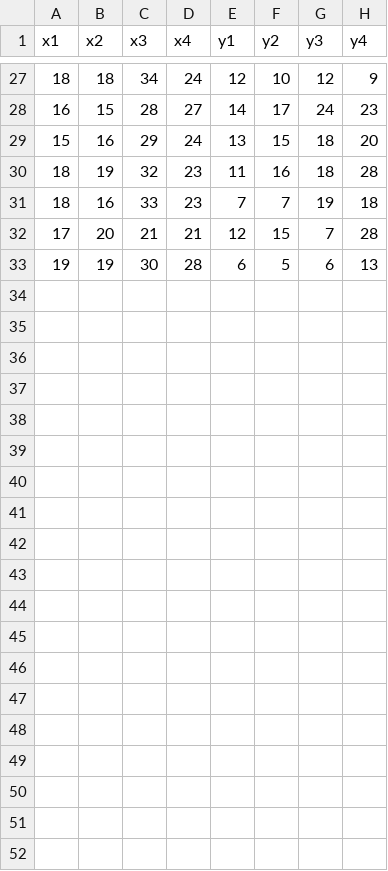
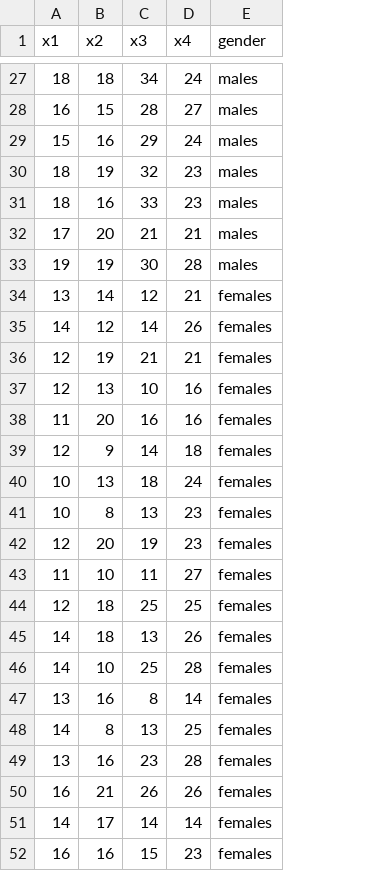
Before and after one commit to aryasepta7901/Data_APG, a CSV file: DataPsikologi-6.csv, drawn as a sheet; only a part is shown, gaps mark what is left out; removed rows and columns are numbered as before the commit, all else as after; the diff covers the shown part only; the diff names each change by its address in the sheet, - before the commit and + after, or states it on an @@ line.

```diff
--- a/DataPsikologi-6.csv
+++ b/DataPsikologi-6.csv
-column E (y1), rows 27-33: 12 | 14 | 13 | 11 | 7 | 12 | 6
-column F (y2), rows 27-33: 10 | 17 | 15 | 16 | 7 | 15 | 5
-column G (y3), rows 27-33: 12 | 24 | 18 | 18 | 19 | 7 | 6
-column H (y4), rows 27-33: 9 | 23 | 20 | 28 | 18 | 28 | 13
+column E (gender), rows 27-33: all males
+row 34: 13 | 14 | 12 | 21 | females
+row 35: 14 | 12 | 14 | 26 | females
+row 36: 12 | 19 | 21 | 21 | females
+row 37: 12 | 13 | 10 | 16 | females
+row 38: 11 | 20 | 16 | 16 | females
+row 39: 12 | 9 | 14 | 18 | females
+row 40: 10 | 13 | 18 | 24 | females
+row 41: 10 | 8 | 13 | 23 | females
+row 42: 12 | 20 | 19 | 23 | females
+row 43: 11 | 10 | 11 | 27 | females
+row 44: 12 | 18 | 25 | 25 | females
+row 45: 14 | 18 | 13 | 26 | females
+row 46: 14 | 10 | 25 | 28 | females
+row 47: 13 | 16 | 8 | 14 | females
+row 48: 14 | 8 | 13 | 25 | females
+row 49: 13 | 16 | 23 | 28 | females
+row 50: 16 | 21 | 26 | 26 | females
+row 51: 14 | 17 | 14 | 14 | females
+row 52: 16 | 16 | 15 | 23 | females
```
Also changed, not shown: 13 added rows elsewhere in this file, 1 other file.
